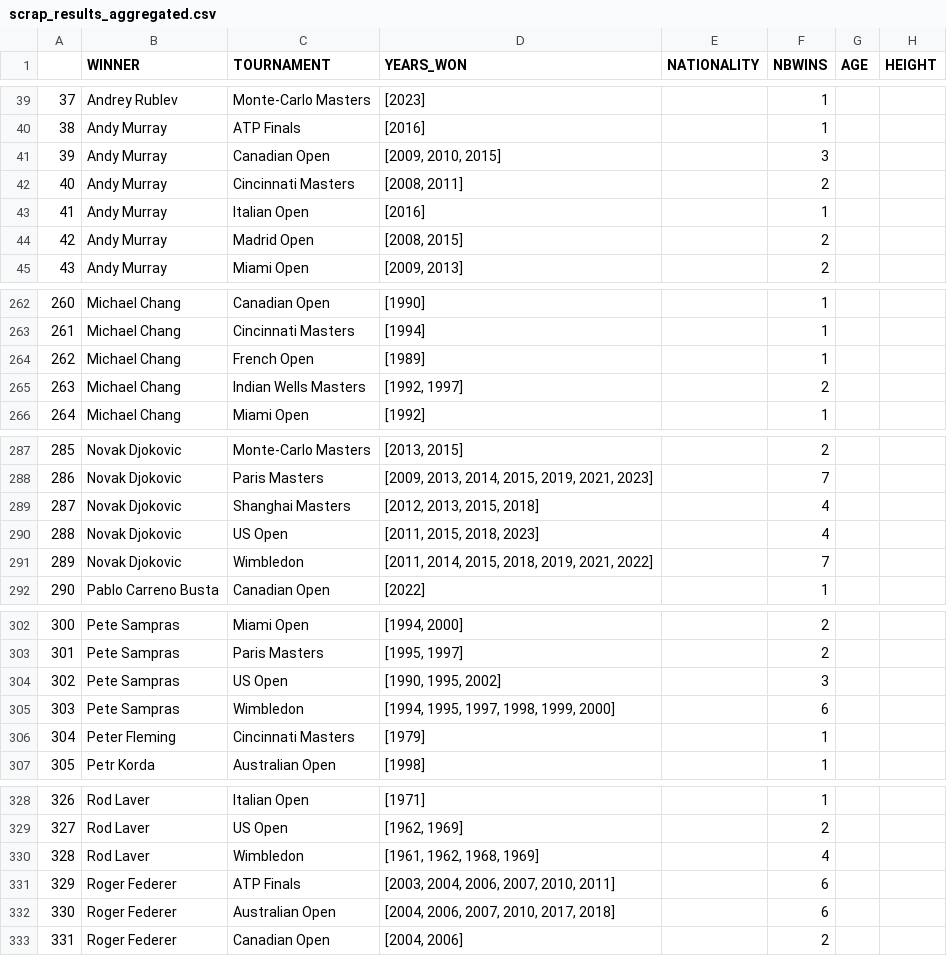
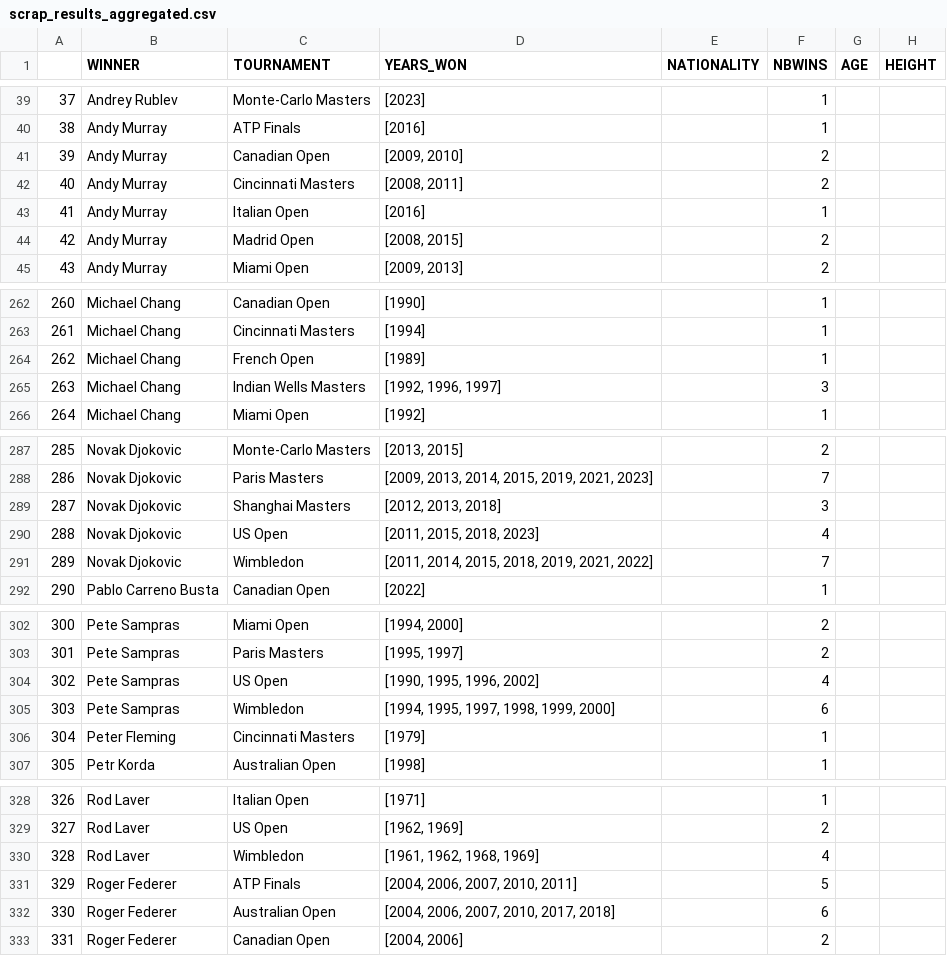
Before and after one commit to NielsMinssen/GrandSlamChampions, a CSV file: data/tennis/scrap_results_aggregated.csv, drawn as a sheet; only a part is shown, gaps mark what is left out.

```diff
--- a/data/tennis/scrap_results_aggregated.csv
+++ b/data/tennis/scrap_results_aggregated.csv
@@ -40,3 +40,3 @@
 38,Andy Murray,ATP Finals,[2016],,1,,
-39,Andy Murray,Canadian Open,"[2009, 2010, 2015]",,3,,
+39,Andy Murray,Canadian Open,"[2009, 2010]",,2,,
 40,Andy Murray,Cincinnati Masters,"[2008, 2011]",,2,,
@@ -264,3 +264,3 @@
 262,Michael Chang,French Open,[1989],,1,,
-263,Michael Chang,Indian Wells Masters,"[1992, 1997]",,2,,
+263,Michael Chang,Indian Wells Masters,"[1992, 1996, 1997]",,3,,
 264,Michael Chang,Miami Open,[1992],,1,,
@@ -288,3 +288,3 @@
 286,Novak Djokovic,Paris Masters,"[2009, 2013, 2014, 2015, 2019, 2021, 2023]",,7,,
-287,Novak Djokovic,Shanghai Masters,"[2012, 2013, 2015, 2018]",,4,,
+287,Novak Djokovic,Shanghai Masters,"[2012, 2013, 2018]",,3,,
 288,Novak Djokovic,US Open,"[2011, 2015, 2018, 2023]",,4,,
@@ -303,3 +303,3 @@
 301,Pete Sampras,Paris Masters,"[1995, 1997]",,2,,
-302,Pete Sampras,US Open,"[1990, 1995, 2002]",,3,,
+302,Pete Sampras,US Open,"[1990, 1995, 1996, 2002]",,4,,
 303,Pete Sampras,Wimbledon,"[1994, 1995, 1997, 1998, 1999, 2000]",,6,,
@@ -330,3 +330,3 @@
 328,Rod Laver,Wimbledon,"[1961, 1962, 1968, 1969]",,4,,
-329,Roger Federer,ATP Finals,"[2003, 2004, 2006, 2007, 2010, 2011]",,6,,
+329,Roger Federer,ATP Finals,"[2004, 2006, 2007, 2010, 2011]",,5,,
 330,Roger Federer,Australian Open,"[2004, 2006, 2007, 2010, 2017, 2018]",,6,,
```
Also changed, not shown: data/tennis/scrap_results.csv.
